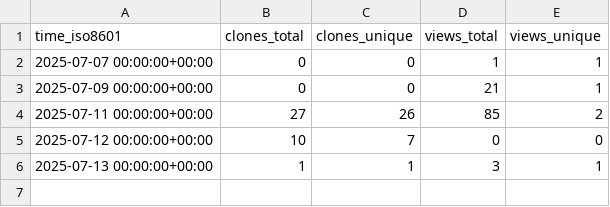
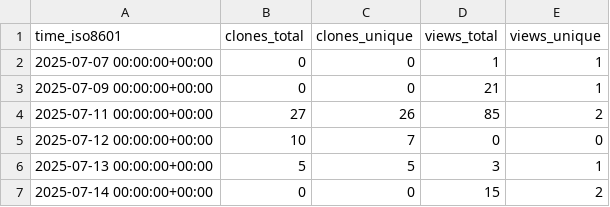
Before and after one commit to George-R-Heath/NanoLocz-Matlab-Library, a CSV file: George-R-Heath/NanoLocz-Matlab-Library/ghrs-data/views_clones_aggregate.csv, drawn as a sheet.

```diff
--- a/George-R-Heath/NanoLocz-Matlab-Library/ghrs-data/views_clones_aggregate.csv
+++ b/George-R-Heath/NanoLocz-Matlab-Library/ghrs-data/views_clones_aggregate.csv
@@ -5,2 +5,3 @@ time_iso8601,clones_total,clones_unique,views_total,views_unique
 2025-07-12 00:00:00+00:00,10,7,0,0
-2025-07-13 00:00:00+00:00,1,1,3,1
+2025-07-13 00:00:00+00:00,5,5,3,1
+2025-07-14 00:00:00+00:00,0,0,15,2
```
Also changed, not shown: 1 other file.
